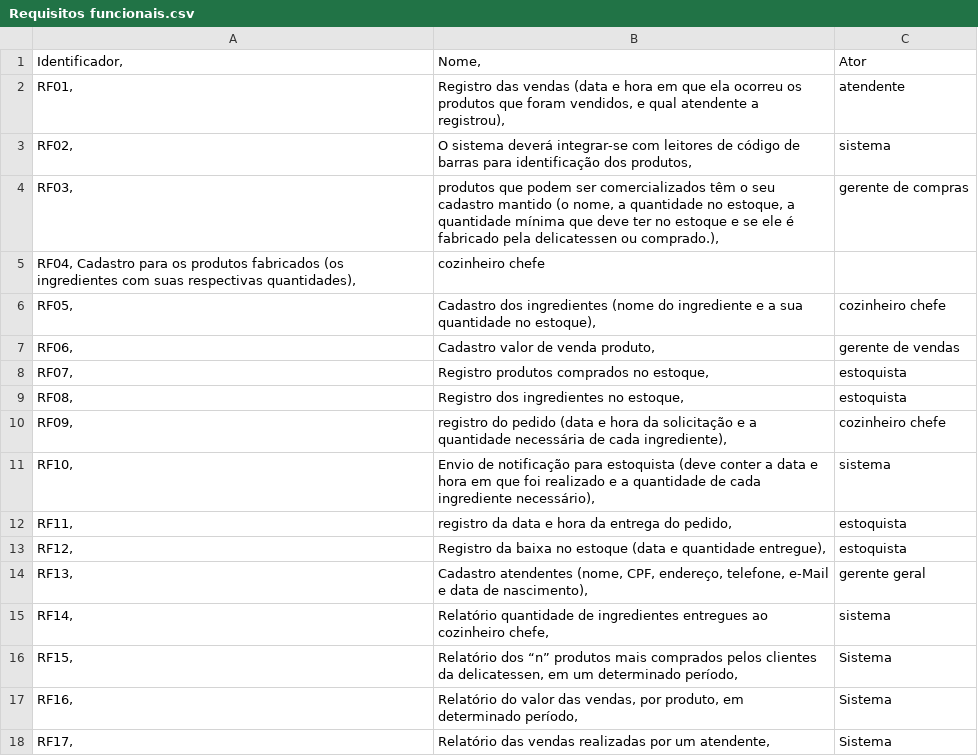
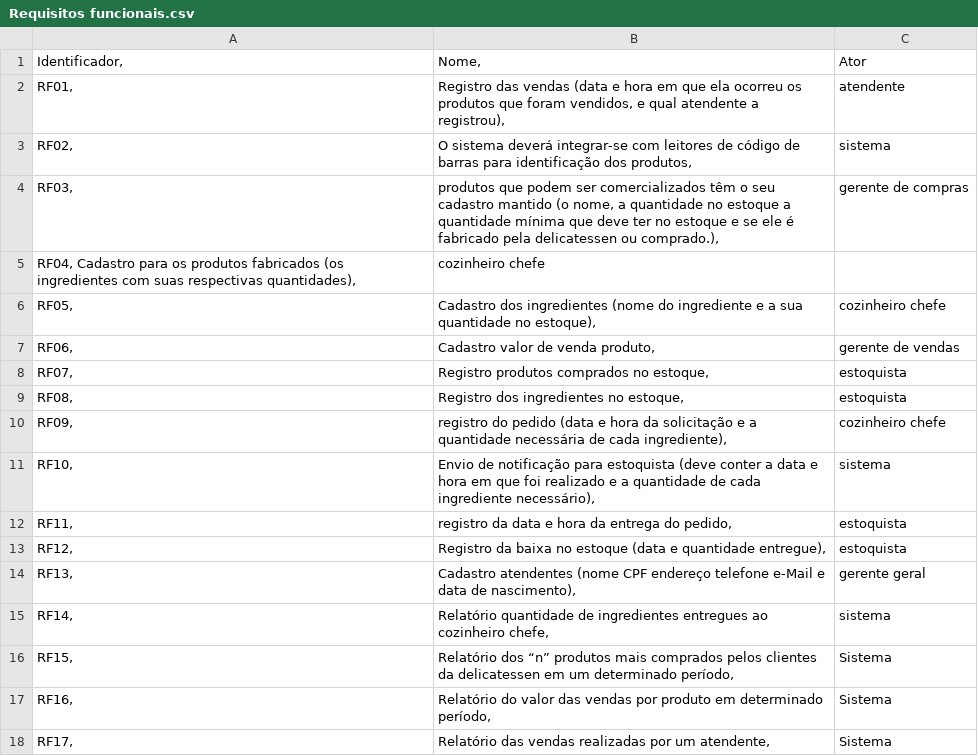
Before and after one commit to GuilhermeZimpeck/Engenharia-de-Requisitos, a CSV file: Minimundo2/Requisitos funcionais.csv, drawn as a sheet.

Commit message:
Update Requisitos funcionais.csv

```diff
--- a/Minimundo2/Requisitos funcionais.csv
+++ b/Minimundo2/Requisitos funcionais.csv
@@ -3,3 +3,3 @@ RF01,	Registro das vendas (data e hora em que ela ocorreu os produtos que foram
 RF02,	O sistema deverá integrar-se com leitores de código de barras para identificação dos produtos,	sistema
-RF03,	produtos que podem ser comercializados têm o seu cadastro mantido (o nome, a quantidade no estoque, a quantidade mínima que deve ter no estoque e se ele é fabricado pela delicatessen ou comprado.),	gerente de compras
+RF03,	produtos que podem ser comercializados têm o seu cadastro mantido (o nome, a quantidade no estoque a quantidade mínima que deve ter no estoque e se ele é fabricado pela delicatessen ou comprado.),	gerente de compras
 RF04, Cadastro para os produtos fabricados (os ingredientes com suas respectivas quantidades),	cozinheiro chefe
@@ -13,6 +13,6 @@ RF11,	registro da data e hora da entrega do pedido,	estoquista
 RF12,	Registro da baixa no estoque (data e quantidade entregue),	estoquista
-RF13,	Cadastro atendentes (nome, CPF, endereço, telefone, e-Mail e data de nascimento), 	gerente geral
+RF13,	Cadastro atendentes (nome CPF endereço telefone e-Mail e data de nascimento), 	gerente geral
 RF14,	Relatório quantidade de ingredientes entregues ao cozinheiro chefe,	sistema
-RF15,	Relatório dos “n” produtos mais comprados pelos clientes da delicatessen, em um determinado período,	Sistema
-RF16,	Relatório do valor das vendas, por produto, em determinado período,	Sistema
+RF15,	Relatório dos “n” produtos mais comprados pelos clientes da delicatessen em um determinado período,	Sistema
+RF16,	Relatório do valor das vendas por produto em determinado período,	Sistema
 RF17,	Relatório das vendas realizadas por um atendente,	Sistema
```
